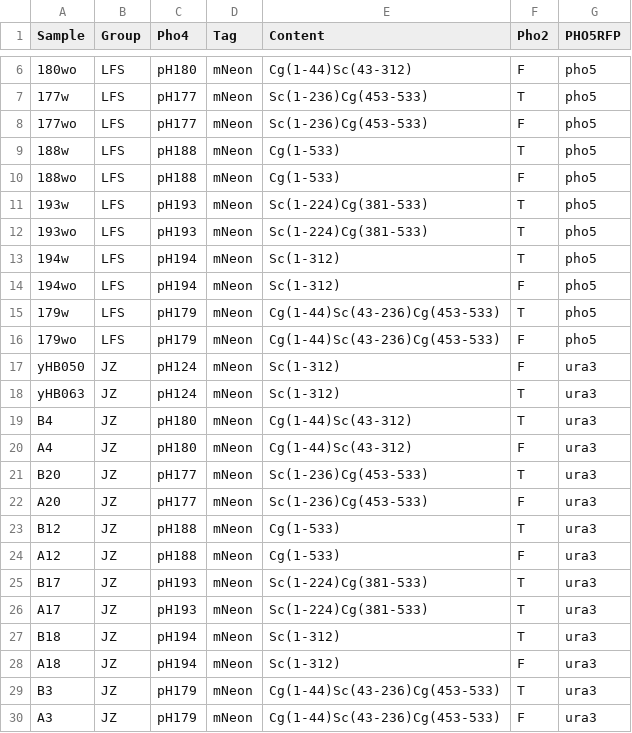
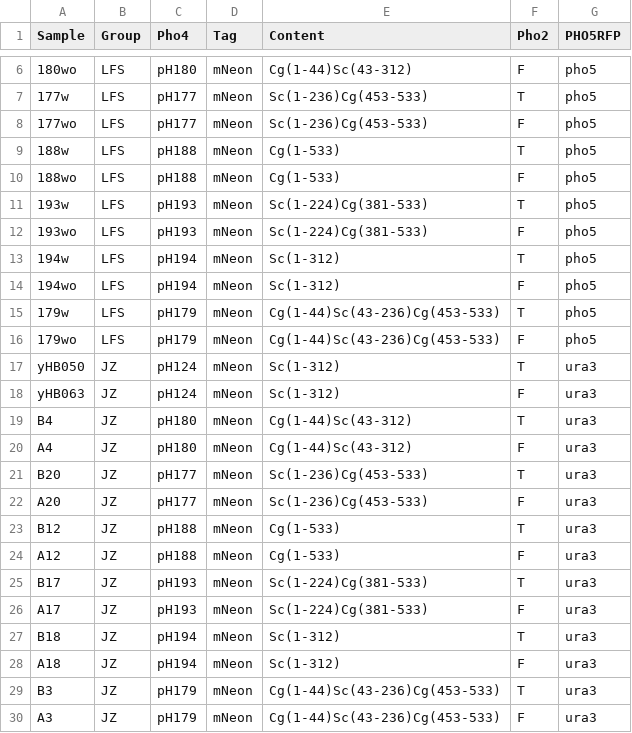
Before and after one commit to hezhaobin/more-pho, a CSV file: uncat-analyses/learn-flowCore/data/sample-list/20210402-LS-JZ-chimeric-Pho4-sample.csv, drawn as a sheet; only a part is shown, gaps mark what is left out; the diff names each change by its address in the sheet, - before the commit and + after, or states it on an @@ line.

Commit message:
corrected sample information mistake for A17

```diff
--- a/uncat-analyses/learn-flowCore/data/sample-list/20210402-LS-JZ-chimeric-Pho4-sample.csv
+++ b/uncat-analyses/learn-flowCore/data/sample-list/20210402-LS-JZ-chimeric-Pho4-sample.csv
-F12 (Pho2): T
+F12 (Pho2): F
-F17 (Pho2): F
+F17 (Pho2): T
-F18 (Pho2): T
+F18 (Pho2): F
-F26 (Pho2): T
+F26 (Pho2): F
```
Also changed, not shown: 1 other file.
